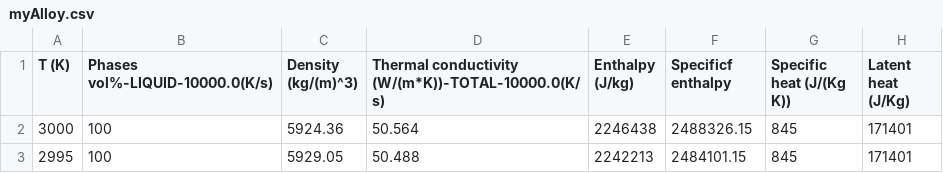
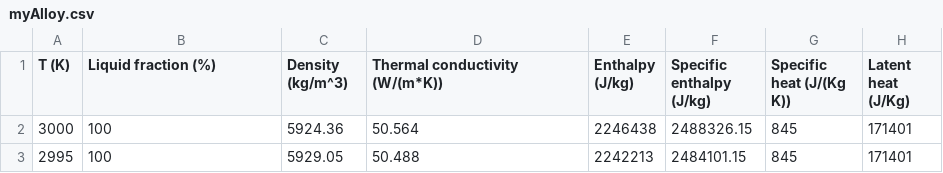
Before and after one commit to rahildoshi97/materforge, a CSV file: examples/myAlloy.csv, drawn as a sheet; only a part is shown.

```diff
--- a/examples/myAlloy.csv
+++ b/examples/myAlloy.csv
@@ -1,2 +1,2 @@
-T (K),Phases vol%-LIQUID-10000.0(K/s),Density (kg/(m)^3),Thermal conductivity (W/(m*K))-TOTAL-10000.0(K/s),Enthalpy (J/kg),Specificf enthalpy,Specific heat (J/(Kg K)),Latent heat (J/Kg)
+T (K),Liquid fraction (%),Density (kg/m^3),Thermal conductivity (W/(m*K)),Enthalpy (J/kg),Specific enthalpy (J/kg),Specific heat (J/(Kg K)), Latent heat (J/Kg)
 3000,100,5924.36,50.564,2246438,2488326.15,845,171401
```
Also changed, not shown: 38 other files.
